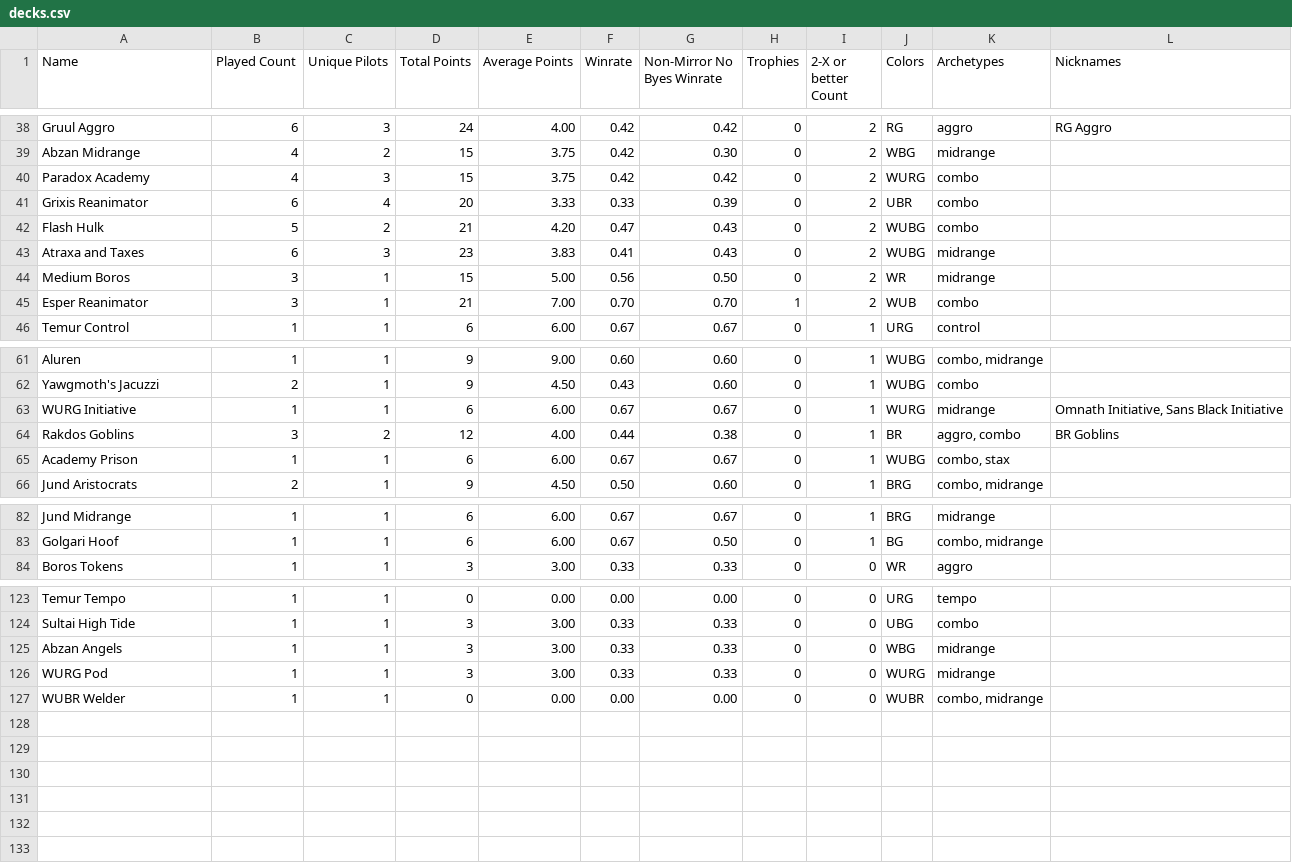
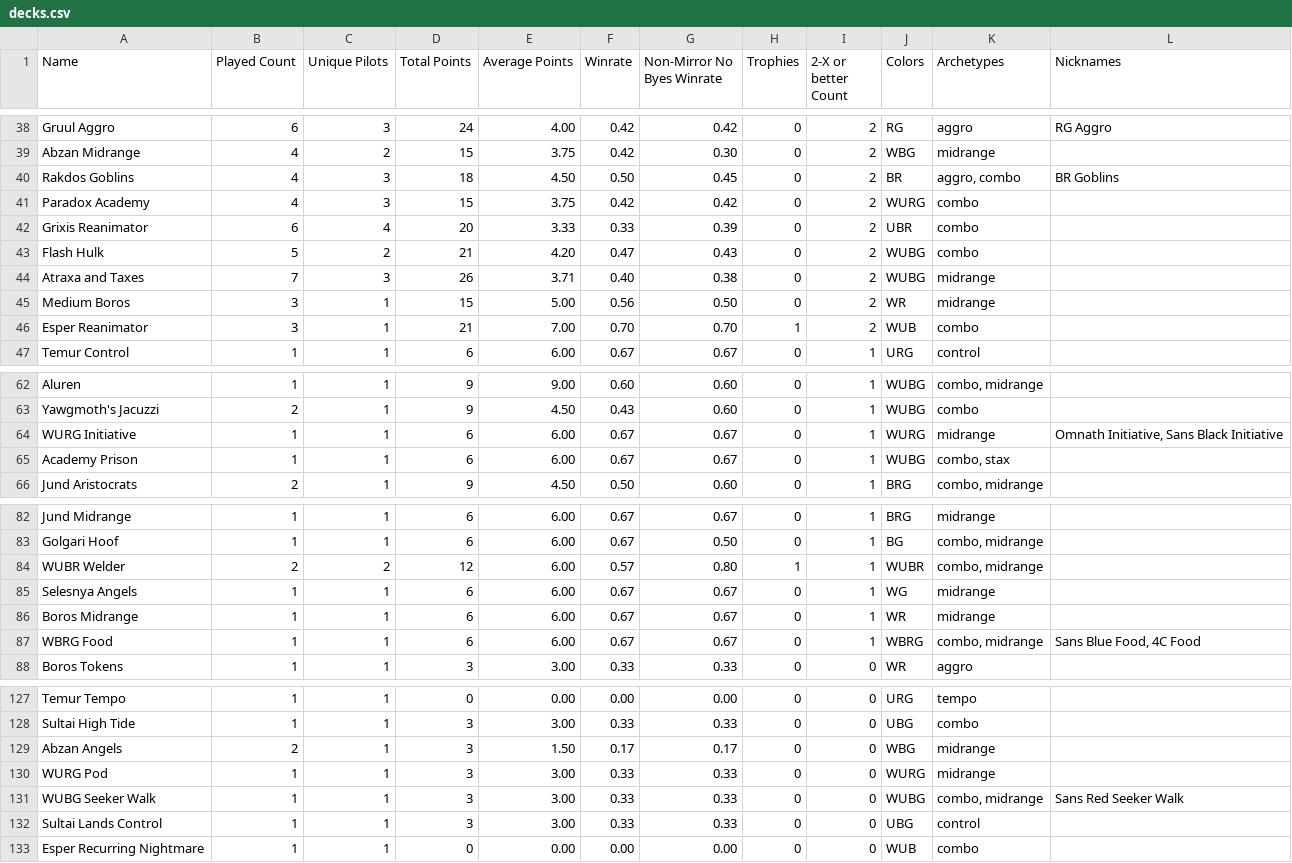
Before and after one commit to kvnchen/canlander, a CSV file: decks.csv, drawn as a sheet; only a part is shown, gaps mark what is left out; the diff covers the shown part only.

```diff
--- a/decks.csv
+++ b/decks.csv
@@ -39,2 +39,3 @@ Gruul Aggro, 6, 3, 24, 4.00, 0.42, 0.42, 0, 2, RG, "aggro", "RG Aggro"
 Abzan Midrange, 4, 2, 15, 3.75, 0.42, 0.30, 0, 2, WBG, "midrange", ""
+Rakdos Goblins, 4, 3, 18, 4.50, 0.50, 0.45, 0, 2, BR, "aggro, combo", "BR Goblins"
 Paradox Academy, 4, 3, 15, 3.75, 0.42, 0.42, 0, 2, WURG, "combo", ""
@@ -42,3 +43,3 @@ Grixis Reanimator, 6, 4, 20, 3.33, 0.33, 0.39, 0, 2, UBR, "combo", ""
 Flash Hulk, 5, 2, 21, 4.20, 0.47, 0.43, 0, 2, WUBG, "combo", ""
-Atraxa and Taxes, 6, 3, 23, 3.83, 0.41, 0.43, 0, 2, WUBG, "midrange", ""
+Atraxa and Taxes, 7, 3, 26, 3.71, 0.40, 0.38, 0, 2, WUBG, "midrange", ""
 Medium Boros, 3, 1, 15, 5.00, 0.56, 0.50, 0, 2, WR, "midrange", ""
@@ -63,3 +64,2 @@ Yawgmoth's Jacuzzi, 2, 1, 9, 4.50, 0.43, 0.60, 0, 1, WUBG, "combo", ""
 WURG Initiative, 1, 1, 6, 6.00, 0.67, 0.67, 0, 1, WURG, "midrange", "Omnath Initiative, Sans Black Initiative"
-Rakdos Goblins, 3, 2, 12, 4.00, 0.44, 0.38, 0, 1, BR, "aggro, combo", "BR Goblins"
 Academy Prison, 1, 1, 6, 6.00, 0.67, 0.67, 0, 1, WUBG, "combo, stax", ""
@@ -83,2 +83,6 @@ Jund Midrange, 1, 1, 6, 6.00, 0.67, 0.67, 0, 1, BRG, "midrange", ""
 Golgari Hoof, 1, 1, 6, 6.00, 0.67, 0.50, 0, 1, BG, "combo, midrange", ""
+WUBR Welder, 2, 2, 12, 6.00, 0.57, 0.80, 1, 1, WUBR, "combo, midrange", ""
+Selesnya Angels, 1, 1, 6, 6.00, 0.67, 0.67, 0, 1, WG, "midrange", ""
+Boros Midrange, 1, 1, 6, 6.00, 0.67, 0.67, 0, 1, WR, "midrange", ""
+WBRG Food, 1, 1, 6, 6.00, 0.67, 0.67, 0, 1, WBRG, "combo, midrange", "Sans Blue Food, 4C Food"
 Boros Tokens, 1, 1, 3, 3.00, 0.33, 0.33, 0, 0, WR, "aggro", ""
@@ -124,4 +128,6 @@ Temur Tempo, 1, 1, 0, 0.00, 0.00, 0.00, 0, 0, URG, "tempo", ""
 Sultai High Tide, 1, 1, 3, 3.00, 0.33, 0.33, 0, 0, UBG, "combo", ""
-Abzan Angels, 1, 1, 3, 3.00, 0.33, 0.33, 0, 0, WBG, "midrange", ""
+Abzan Angels, 2, 1, 3, 1.50, 0.17, 0.17, 0, 0, WBG, "midrange", ""
 WURG Pod, 1, 1, 3, 3.00, 0.33, 0.33, 0, 0, WURG, "midrange", ""
-WUBR Welder, 1, 1, 0, 0.00, 0.00, 0.00, 0, 0, WUBR, "combo, midrange", ""
+WUBG Seeker Walk, 1, 1, 3, 3.00, 0.33, 0.33, 0, 0, WUBG, "combo, midrange", "Sans Red Seeker Walk"
+Sultai Lands Control, 1, 1, 3, 3.00, 0.33, 0.33, 0, 0, UBG, "control", ""
+Esper Recurring Nightmare, 1, 1, 0, 0.00, 0.00, 0.00, 0, 0, WUB, "combo", ""
```
Also changed, not shown: 32 edited cells elsewhere in this file, matchups.csv, vacaville/archetypes.csv, 13 other files.
